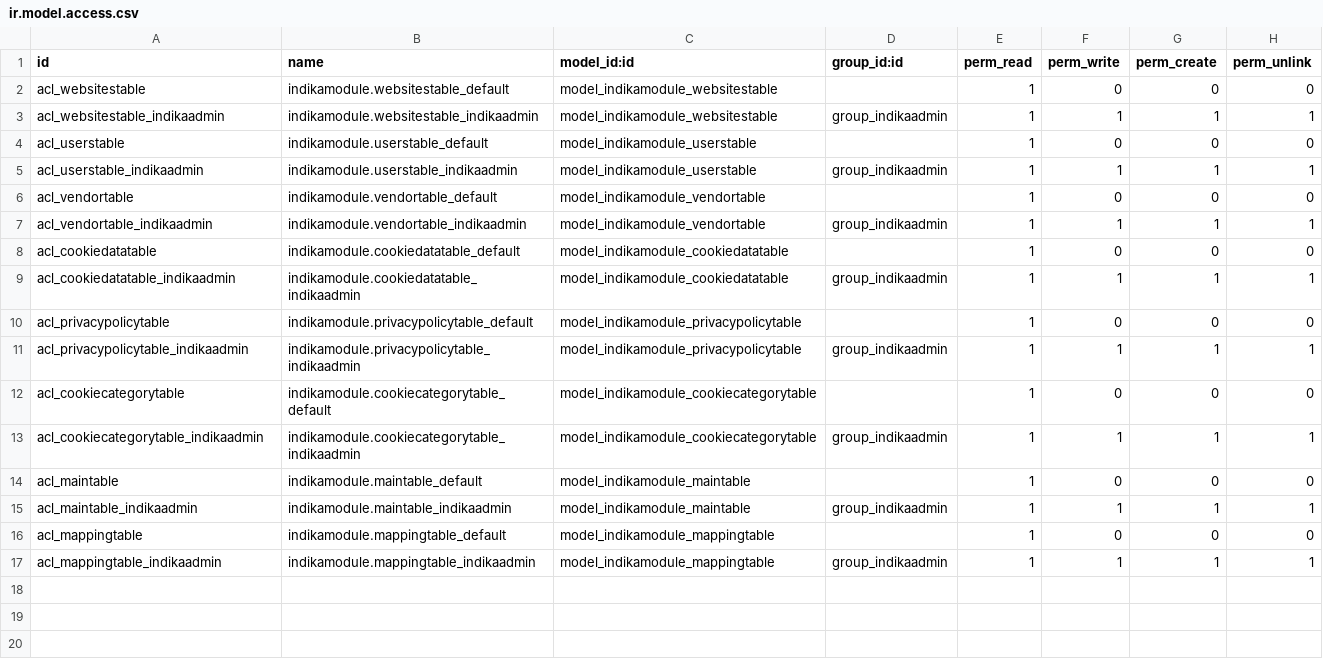
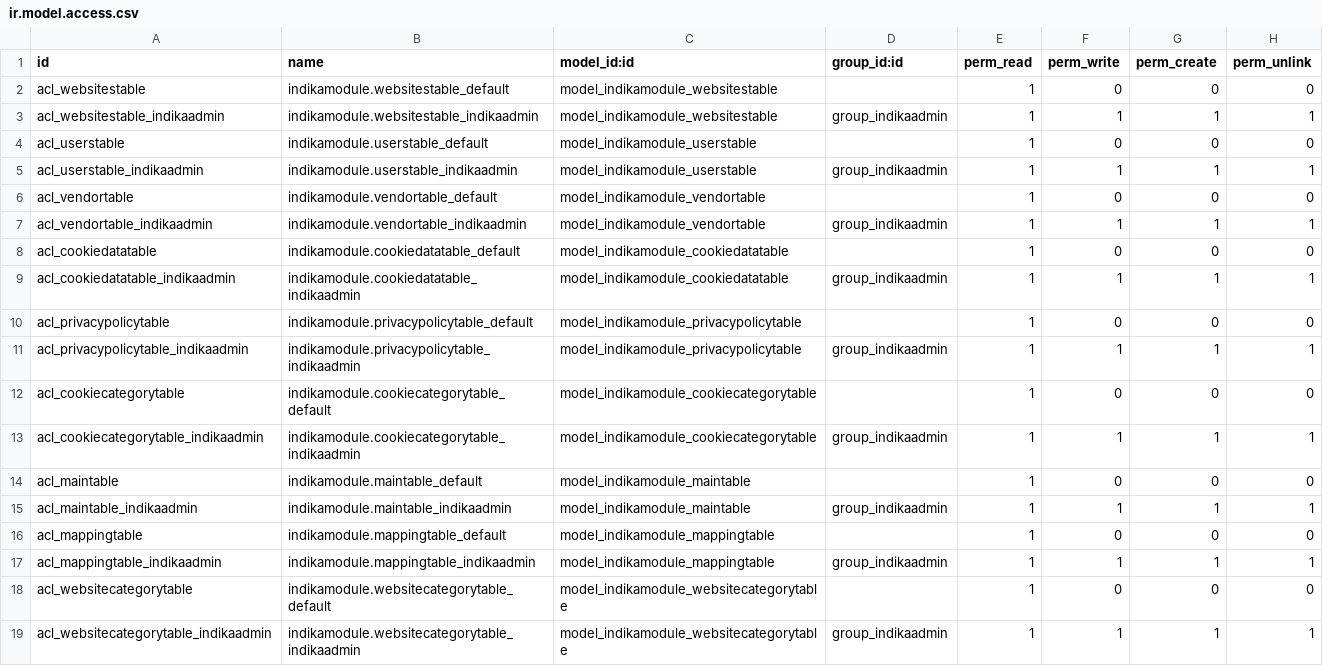
Before and after one commit to Leela-Consultancy/PPDM_Dev_Prototype_Odoo, a CSV file: addons/indika_module/security/ir.model.access.csv, drawn as a sheet; the diff names each change by its address in the sheet, - before the commit and + after, or states it on an @@ line.

Commit message:
Add Website Category Table and configure with front end

```diff
--- a/addons/indika_module/security/ir.model.access.csv
+++ b/addons/indika_module/security/ir.model.access.csv
+row 18: acl_websitecategorytable | indikamodule.websitecategorytable_default | model_indikamodule_websitecategorytable |  | 1 | 0 | 0 | 0
+row 19: acl_websitecategorytable_indikaadmin | indikamodule.websitecategorytable_indikaadmin | model_indikamodule_websitecategorytable | group_indikaadmin | 1 | 1 | 1 | 1
```
Also changed, not shown: 31 other files.
